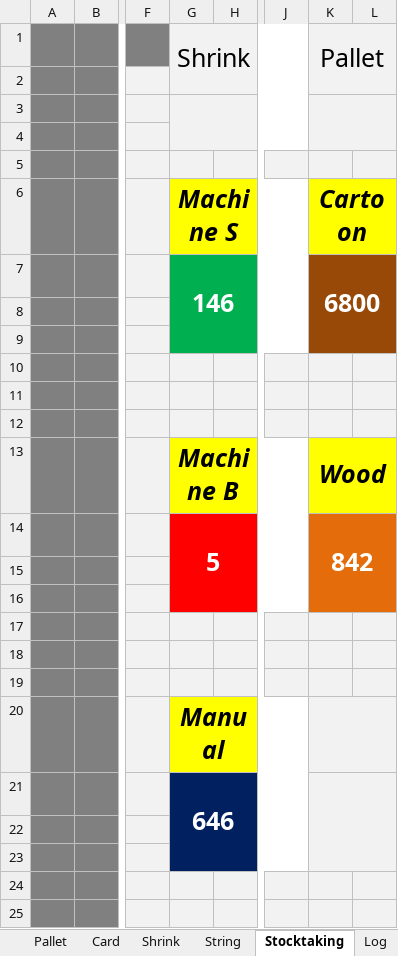
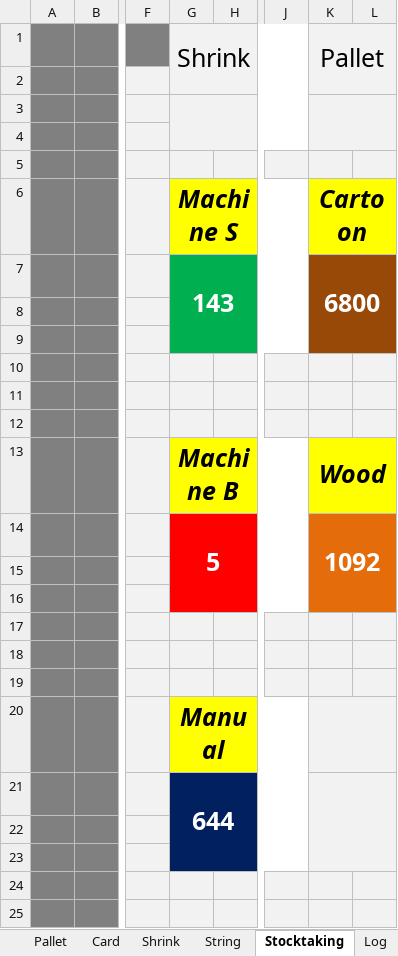
Before and after one commit to Hamzakafeh/est-ims, an Excel workbook: zones/zone3/2026/05-May/Other+.xlsm, sheet Stocktaking, drawn as a sheet; only a part is shown, gaps mark what is left out; values as stored, in another font and other column widths than the file's, no borders; the diff names each change by its address in the sheet, - before the commit and + after, or states it on an @@ line.

```diff
--- a/zones/zone3/2026/05-May/Other+.xlsm (sheet Stocktaking)
+++ b/zones/zone3/2026/05-May/Other+.xlsm (sheet Stocktaking)
-G7: 146
+G7: 143
-K14: 842
+K14: 1092
-G21: 646
+G21: 644
```
Also changed, not shown: sheet Shrink, sheet Log, sheet Pallet, zones/zone3/2026/05-May/Sacks.xlsm, 2 other files.
